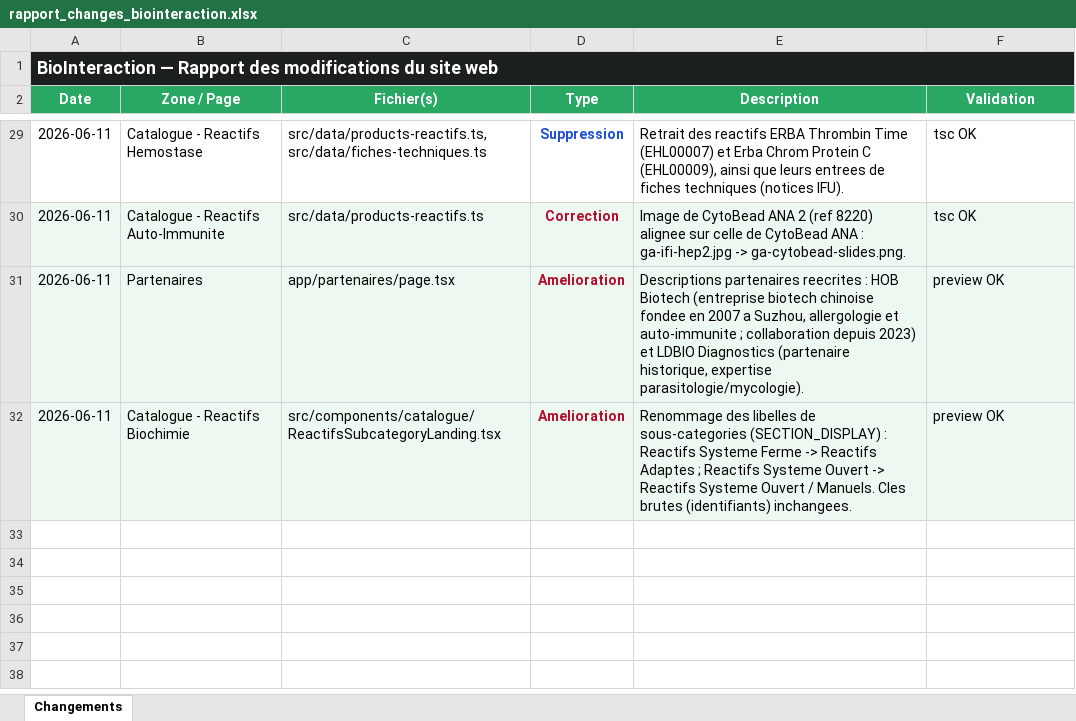
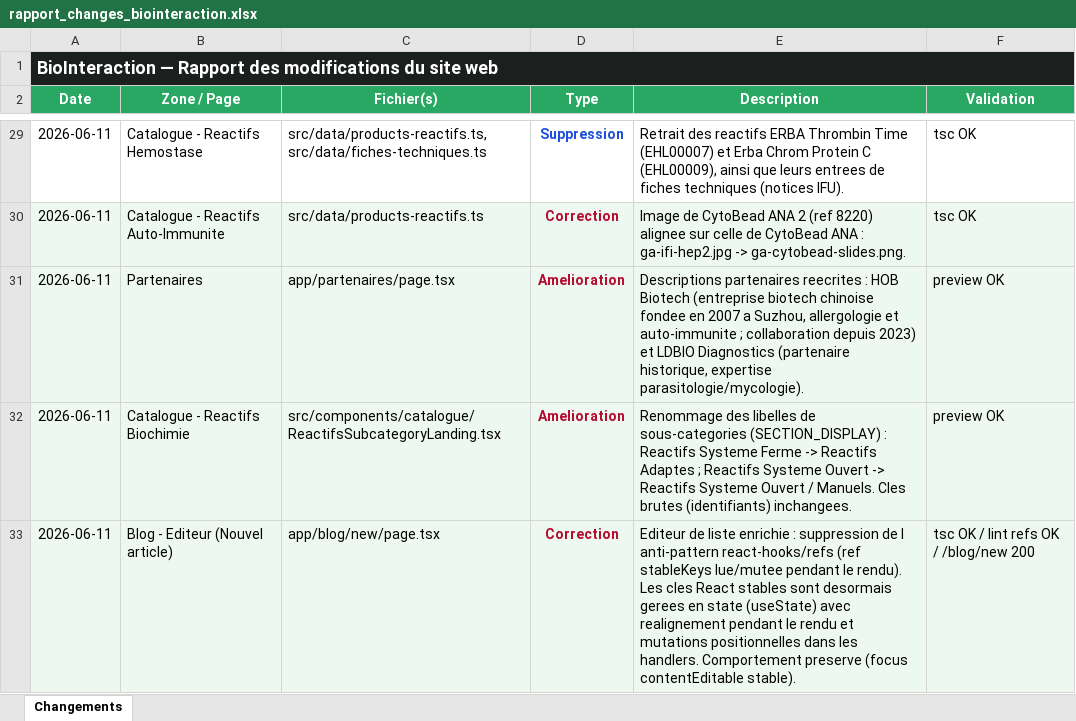
Before and after one commit to Mehdi-afk/Bio-Interaction-DZ, an Excel workbook: rapport_changes_biointeraction.xlsx, sheet Changements, drawn as a sheet; only a part is shown, gaps mark what is left out; values as stored, in another font and other column widths than the file's, no borders; the diff names each change by its address in the sheet, - before the commit and + after, or states it on an @@ line.

```diff
--- a/rapport_changes_biointeraction.xlsx (sheet Changements)
+++ b/rapport_changes_biointeraction.xlsx (sheet Changements)
+row 33: 2026-06-11 | Blog - Editeur (Nouvel article) | app/blog/new/page.tsx | Correction | Editeur de liste enrichie : suppression de l anti-pattern react-hooks/refs (ref stableKeys lue/mutee pendant le rendu). Les cles React stables sont desormais gerees en state (useState) avec realignement pendant le rendu et mutations positionnelles dans les handlers. Comportement preserve (focus contentEditable stable). | tsc OK / lint refs OK / /blog/new 200
```
Also changed, not shown: 1 other file.
